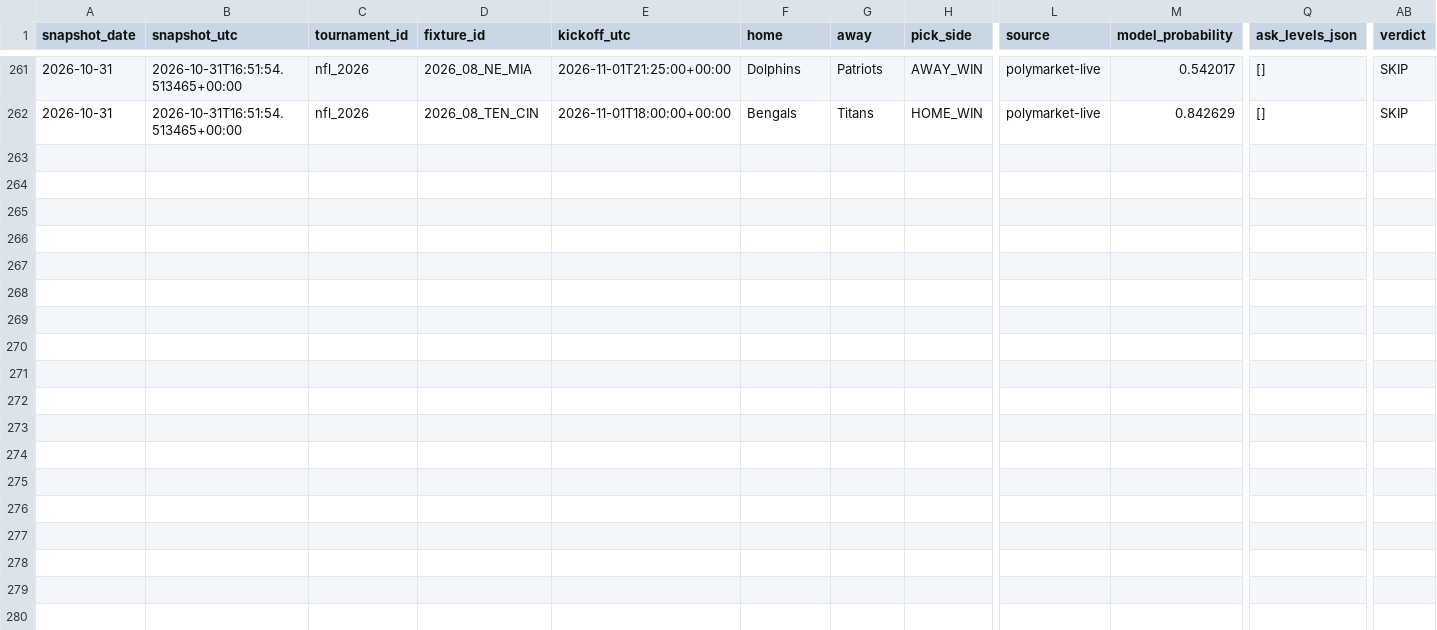
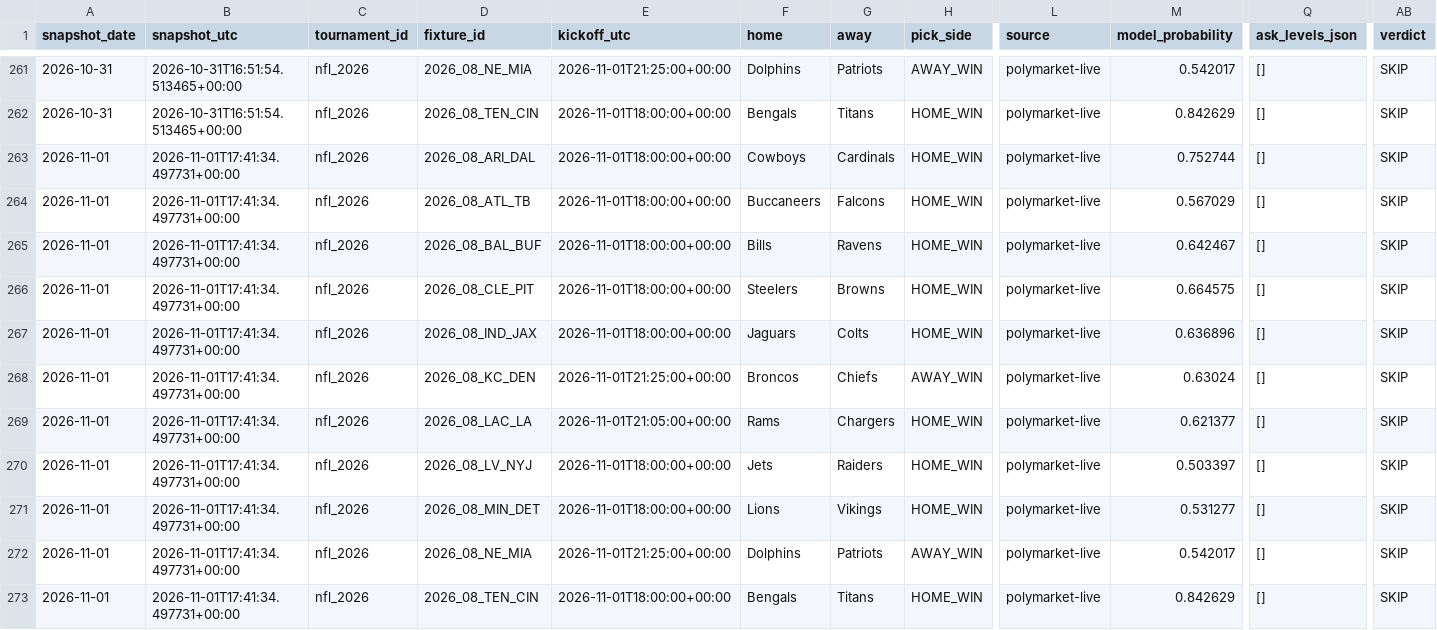
Before and after one commit to Hibra999/smart-polybets, a CSV file: data/nfl_2026/ingest/market_snapshots.csv, drawn as a sheet; only a part is shown, gaps mark what is left out; rows hold the shown columns only; the diff names each change by its address in the sheet, - before the commit and + after, or states it on an @@ line.

Commit message:
reports: refresh current Liga MX and NFL dashboards [skip ci]

```diff
--- a/data/nfl_2026/ingest/market_snapshots.csv
+++ b/data/nfl_2026/ingest/market_snapshots.csv
+row 263: 2026-11-01 | 2026-11-01T17:41:34.497731+00:00 | nfl_2026 | 2026_08_ARI_DAL | 2026-11-01T18:00:00+00:00 | Cowboys | Cardinals | HOME_WIN | polymarket-live | 0.752744 | [] | SKIP
+row 264: 2026-11-01 | 2026-11-01T17:41:34.497731+00:00 | nfl_2026 | 2026_08_ATL_TB | 2026-11-01T18:00:00+00:00 | Buccaneers | Falcons | HOME_WIN | polymarket-live | 0.567029 | [] | SKIP
+row 265: 2026-11-01 | 2026-11-01T17:41:34.497731+00:00 | nfl_2026 | 2026_08_BAL_BUF | 2026-11-01T18:00:00+00:00 | Bills | Ravens | HOME_WIN | polymarket-live | 0.642467 | [] | SKIP
+row 266: 2026-11-01 | 2026-11-01T17:41:34.497731+00:00 | nfl_2026 | 2026_08_CLE_PIT | 2026-11-01T18:00:00+00:00 | Steelers | Browns | HOME_WIN | polymarket-live | 0.664575 | [] | SKIP
+row 267: 2026-11-01 | 2026-11-01T17:41:34.497731+00:00 | nfl_2026 | 2026_08_IND_JAX | 2026-11-01T18:00:00+00:00 | Jaguars | Colts | HOME_WIN | polymarket-live | 0.636896 | [] | SKIP
+row 268: 2026-11-01 | 2026-11-01T17:41:34.497731+00:00 | nfl_2026 | 2026_08_KC_DEN | 2026-11-01T21:25:00+00:00 | Broncos | Chiefs | AWAY_WIN | polymarket-live | 0.63024 | [] | SKIP
+row 269: 2026-11-01 | 2026-11-01T17:41:34.497731+00:00 | nfl_2026 | 2026_08_LAC_LA | 2026-11-01T21:05:00+00:00 | Rams | Chargers | HOME_WIN | polymarket-live | 0.621377 | [] | SKIP
+row 270: 2026-11-01 | 2026-11-01T17:41:34.497731+00:00 | nfl_2026 | 2026_08_LV_NYJ | 2026-11-01T18:00:00+00:00 | Jets | Raiders | HOME_WIN | polymarket-live | 0.503397 | [] | SKIP
+row 271: 2026-11-01 | 2026-11-01T17:41:34.497731+00:00 | nfl_2026 | 2026_08_MIN_DET | 2026-11-01T18:00:00+00:00 | Lions | Vikings | HOME_WIN | polymarket-live | 0.531277 | [] | SKIP
+row 272: 2026-11-01 | 2026-11-01T17:41:34.497731+00:00 | nfl_2026 | 2026_08_NE_MIA | 2026-11-01T21:25:00+00:00 | Dolphins | Patriots | AWAY_WIN | polymarket-live | 0.542017 | [] | SKIP
+row 273: 2026-11-01 | 2026-11-01T17:41:34.497731+00:00 | nfl_2026 | 2026_08_TEN_CIN | 2026-11-01T18:00:00+00:00 | Bengals | Titans | HOME_WIN | polymarket-live | 0.842629 | [] | SKIP
```
Also changed, not shown: data/liga_mx_2026/ingest/market_snapshots.csv, 2 other files.
